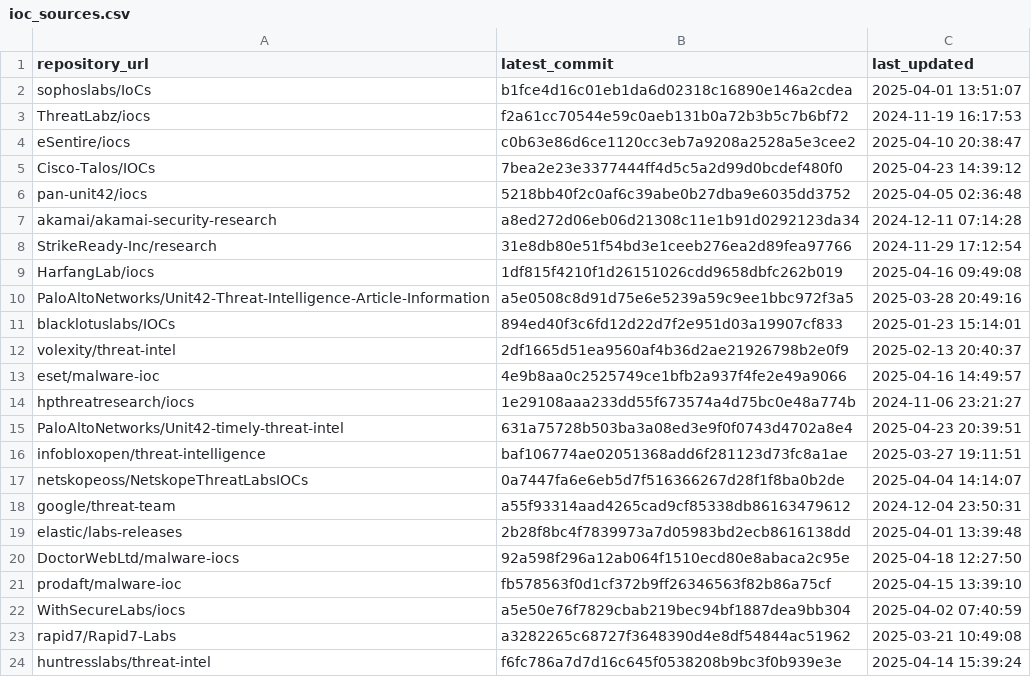
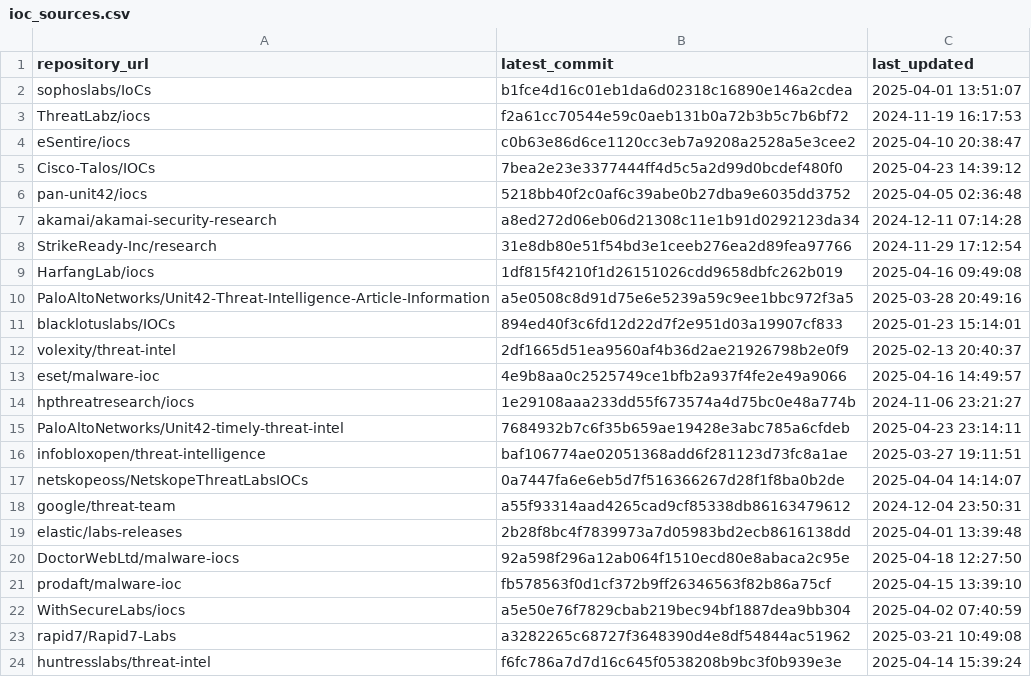
Before and after one commit to sudesh0sudesh/GithubIOC_Collector, a CSV file: ioc_sources.csv, drawn as a sheet.

```diff
--- a/ioc_sources.csv
+++ b/ioc_sources.csv
@@ -14,3 +14,3 @@ eset/malware-ioc,4e9b8aa0c2525749ce1bfb2a937f4fe2e49a9066,2025-04-16 14:49:57
 hpthreatresearch/iocs,1e29108aaa233dd55f673574a4d75bc0e48a774b,2024-11-06 23:21:27
-PaloAltoNetworks/Unit42-timely-threat-intel,631a75728b503ba3a08ed3e9f0f0743d4702a8e4,2025-04-23 20:39:51
+PaloAltoNetworks/Unit42-timely-threat-intel,7684932b7c6f35b659ae19428e3abc785a6cfdeb,2025-04-23 23:14:11
 infobloxopen/threat-intelligence,baf106774ae02051368add6f281123d73fc8a1ae,2025-03-27 19:11:51
```
Also changed, not shown: 4 other files.
